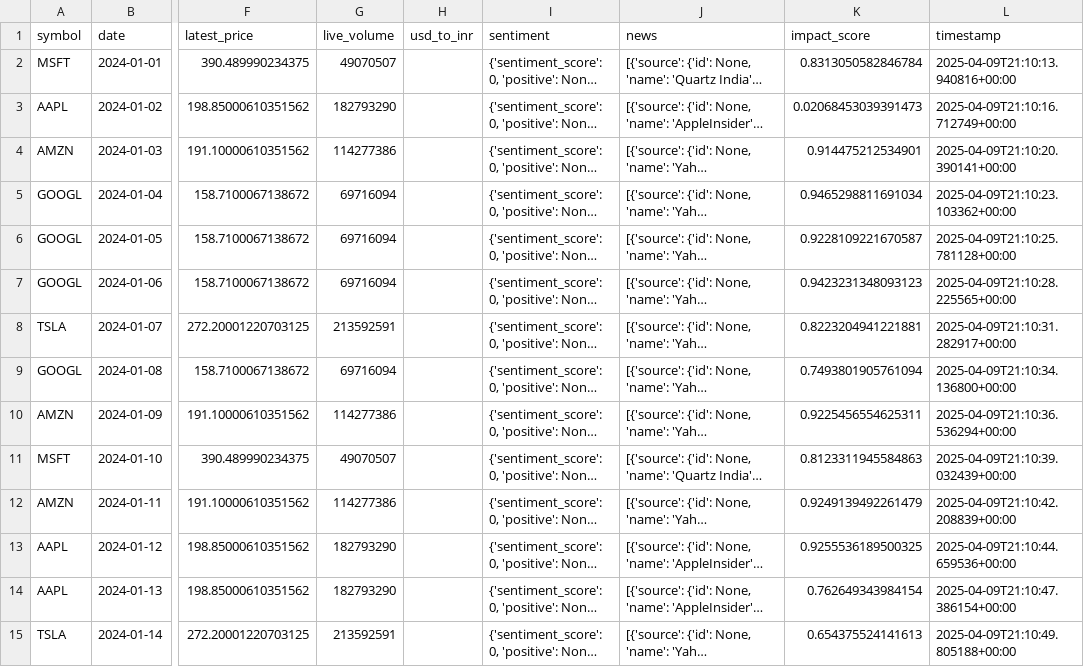
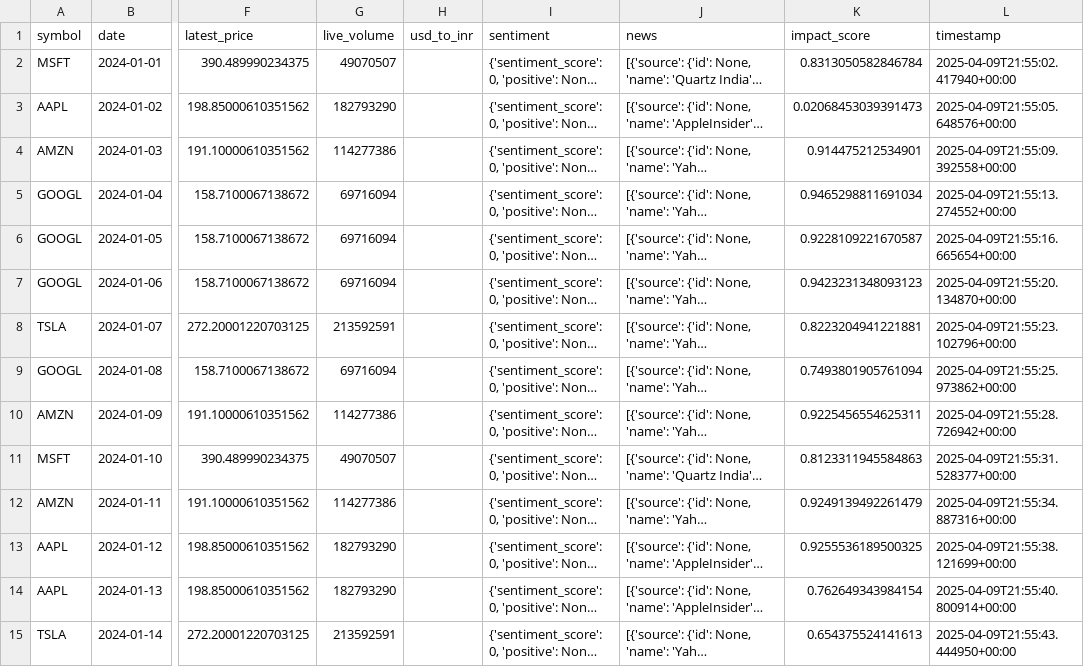
Before and after one commit to abdulsami975/etl-pipeline, a CSV file: output/final_cleaned_data.csv, drawn as a sheet; only a part is shown, gaps mark what is left out; long unchanged cells end in …; the diff covers the shown part only; the diff names each change by its address in the sheet, - before the commit and + after, or states it on an @@ line.

```diff
--- a/output/final_cleaned_data.csv
+++ b/output/final_cleaned_data.csv
-L2 (timestamp): 2025-04-09T21:10:13.940816+00:00
+L2 (timestamp): 2025-04-09T21:55:02.417940+00:00
-L3 (timestamp): 2025-04-09T21:10:16.712749+00:00
+L3 (timestamp): 2025-04-09T21:55:05.648576+00:00
-L4 (timestamp): 2025-04-09T21:10:20.390141+00:00
+L4 (timestamp): 2025-04-09T21:55:09.392558+00:00
-L5 (timestamp): 2025-04-09T21:10:23.103362+00:00
+L5 (timestamp): 2025-04-09T21:55:13.274552+00:00
-L6 (timestamp): 2025-04-09T21:10:25.781128+00:00
+L6 (timestamp): 2025-04-09T21:55:16.665654+00:00
-L7 (timestamp): 2025-04-09T21:10:28.225565+00:00
+L7 (timestamp): 2025-04-09T21:55:20.134870+00:00
-L8 (timestamp): 2025-04-09T21:10:31.282917+00:00
+L8 (timestamp): 2025-04-09T21:55:23.102796+00:00
-L9 (timestamp): 2025-04-09T21:10:34.136800+00:00
+L9 (timestamp): 2025-04-09T21:55:25.973862+00:00
-L10 (timestamp): 2025-04-09T21:10:36.536294+00:00
+L10 (timestamp): 2025-04-09T21:55:28.726942+00:00
-L11 (timestamp): 2025-04-09T21:10:39.032439+00:00
+L11 (timestamp): 2025-04-09T21:55:31.528377+00:00
-L12 (timestamp): 2025-04-09T21:10:42.208839+00:00
+L12 (timestamp): 2025-04-09T21:55:34.887316+00:00
-L13 (timestamp): 2025-04-09T21:10:44.659536+00:00
+L13 (timestamp): 2025-04-09T21:55:38.121699+00:00
-L14 (timestamp): 2025-04-09T21:10:47.386154+00:00
+L14 (timestamp): 2025-04-09T21:55:40.800914+00:00
-L15 (timestamp): 2025-04-09T21:10:49.805188+00:00
+L15 (timestamp): 2025-04-09T21:55:43.444950+00:00
```
Also changed, not shown: 132 edited cells elsewhere in this file, 1 other file.
